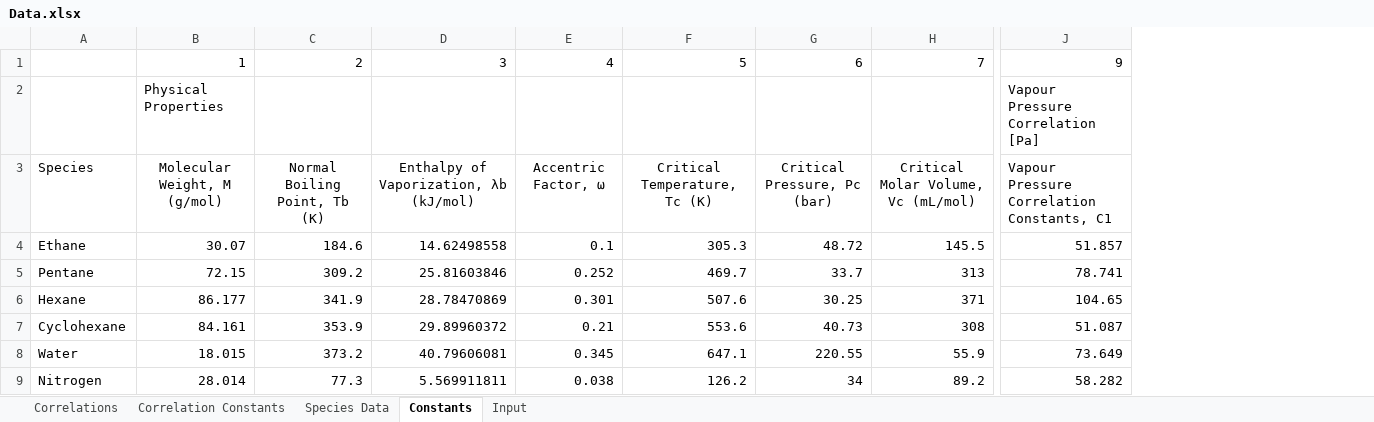
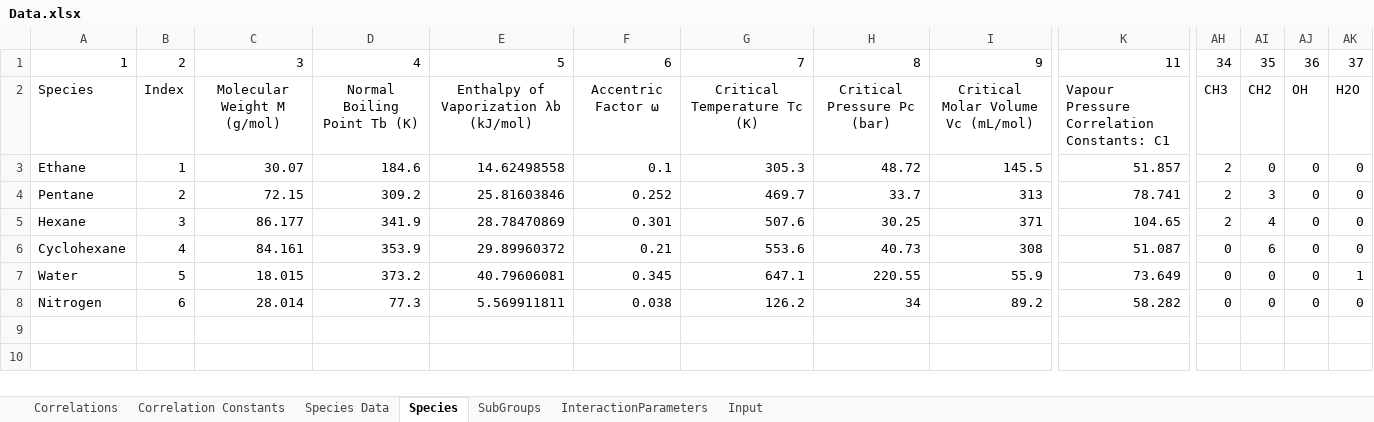
Before and after one commit to ArielBoucheikhchoukh/CHG4343-Flash-Separator, an Excel workbook: IO/Data.xlsx, sheet Species, drawn as a sheet; only a part is shown, gaps mark what is left out; values as stored, in another font and other column widths than the file's, no borders; removed rows and columns are numbered as before the commit, all else as after; rows hold the shown columns only; the diff covers the shown part only; the diff names each change by its address in the sheet, - before the commit and + after, or states it on an @@ line.

```diff
--- a/IO/Data.xlsx (sheet Species)
+++ b/IO/Data.xlsx (sheet Species)
-sheet tab: Constants
+sheet tab: Species
+sheet tab: SubGroups
+sheet tab: InteractionParameters
+column B, rows 2-8: Index | 1 | 2 | 3 | 4 | 5 | 6
+column AH, rows 2-8: CH3 | 2 | 2 | 2 | 0 | 0 | 0
+column AI, rows 2-8: CH2 | 0 | 3 | 4 | 6 | 0 | 0
+column AJ, rows 2-8: OH | 0 | 0 | 0 | 0 | 0 | 0
+column AK, rows 2-8: H2O | 0 | 0 | 0 | 0 | 1 | 0
-row 1:  | 1 | 2 | 3 | 4 | 5 | 6 | 7 | 9
-row 2:  | Physical Properties |  |  |  |  |  |  | Vapour Pressure Correlation [Pa]
+row 1: 1 | 2 | 3 | 4 | 5 | 6 | 7 | 8 | 9 | 11 | 34 | 35 | 36 | 37
-C2: Molecular Weight, M (g/mol)
+C2: Molecular Weight M (g/mol)
-D2: Normal Boiling Point, Tb (K)
+D2: Normal Boiling Point Tb (K)
-E2: Enthalpy of Vaporization, λb (kJ/mol)
+E2: Enthalpy of Vaporization λb (kJ/mol)
-F2: Accentric Factor, ω
+F2: Accentric Factor ω
-G2: Critical Temperature, Tc (K)
+G2: Critical Temperature Tc (K)
-H2: Critical Pressure, Pc (bar)
+H2: Critical Pressure Pc (bar)
-I2: Critical Molar Volume, Vc (mL/mol)
+I2: Critical Molar Volume Vc (mL/mol)
-K2: Vapour Pressure Correlation Constants, C1
+K2: Vapour Pressure Correlation Constants: C1
```
Also changed, not shown: 1 edited cell elsewhere in this sheet, sheet Species Data, sheet Input, 5 other files.
